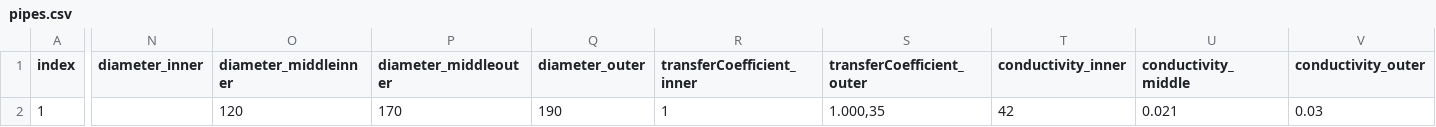
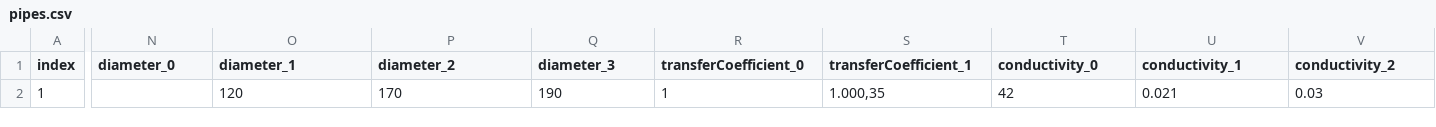
Before and after one commit to JIMMY-KSU/districtHeating, a CSV file: input/testFiles/pipes.csv, drawn as a sheet; only a part is shown, gaps mark what is left out; the diff names each change by its address in the sheet, - before the commit and + after, or states it on an @@ line.

Commit message:
heatgrid calc conductivity

```diff
--- a/input/testFiles/pipes.csv
+++ b/input/testFiles/pipes.csv
-N1: diameter_inner
+N1: diameter_0
-O1: diameter_middleinner
+O1: diameter_1
-P1: diameter_middleouter
+P1: diameter_2
-Q1: diameter_outer
+Q1: diameter_3
-R1: transferCoefficient_inner
+R1: transferCoefficient_0
-S1: transferCoefficient_outer
+S1: transferCoefficient_1
-T1: conductivity_inner
+T1: conductivity_0
-U1: conductivity_middle
+U1: conductivity_1
-V1: conductivity_outer
+V1: conductivity_2
```
Also changed, not shown: 5 other files.
